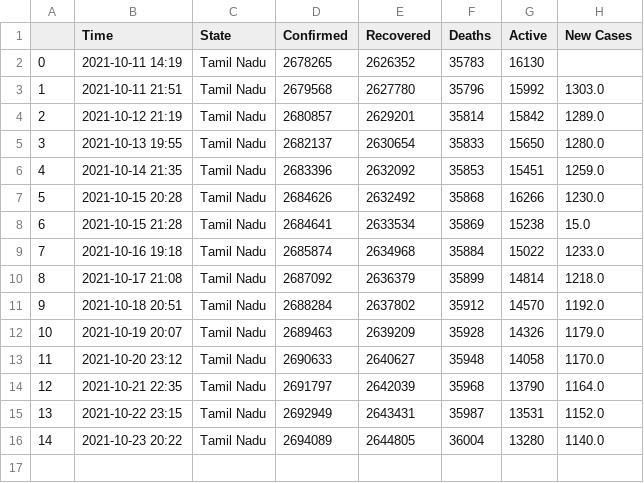
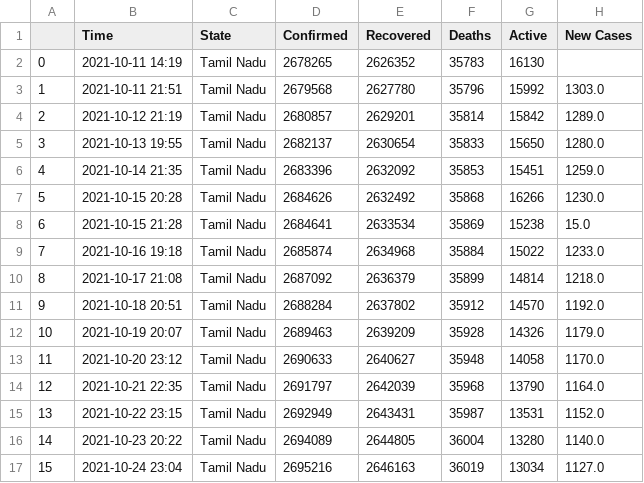
Before and after one commit to dakkshesh07/Covid19_India_Data, a CSV file: Tamil Nadu/data-Tamil Nadu.csv, drawn as a sheet.

Commit message:
upload updated datasets, fetched on 2021-10-24 23:04

```diff
--- a/Tamil Nadu/data-Tamil Nadu.csv
+++ b/Tamil Nadu/data-Tamil Nadu.csv
@@ -16 +16,2 @@
 14,2021-10-23 20:22,Tamil Nadu,2694089,2644805,36004,13280,1140.0
+15,2021-10-24 23:04,Tamil Nadu,2695216,2646163,36019,13034,1127.0
```
Also changed, not shown: Total/data-Total.csv.
